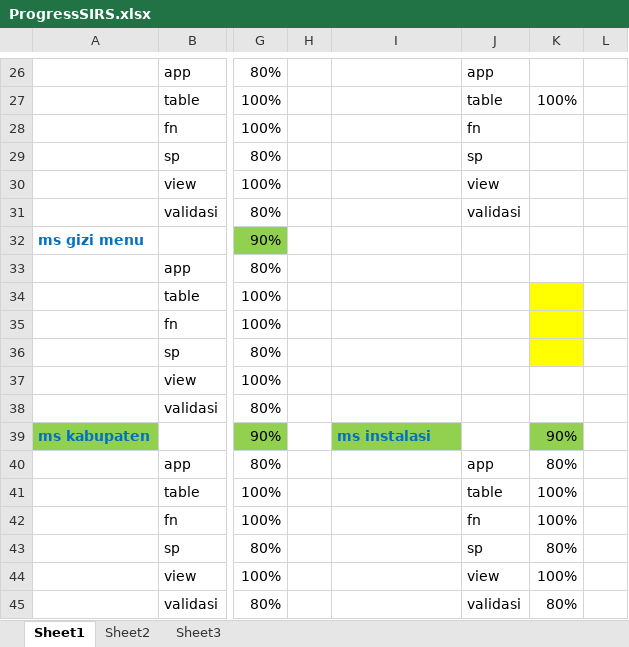
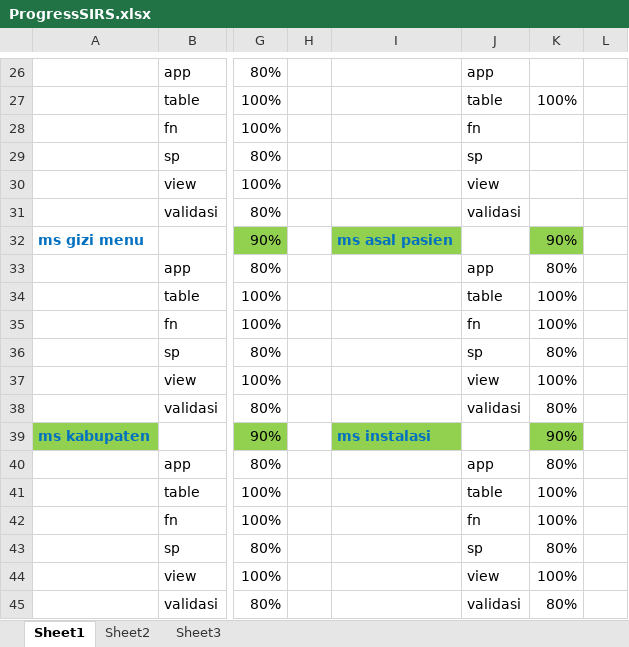
Before and after one commit to maulaku/sirusabakar, an Excel workbook: ProgressSIRS.xlsx, sheet Sheet1, drawn as a sheet; only a part is shown, gaps mark what is left out; values as stored, in another font and other column widths than the file's, no borders; the diff names each change by its address in the sheet, - before the commit and + after, or states it on an @@ line.

```diff
--- a/ProgressSIRS.xlsx (sheet Sheet1)
+++ b/ProgressSIRS.xlsx (sheet Sheet1)
-I32: (empty)
+I32: ms asal pasien
-I32 fill: none
+I32 fill: #92D050
-K32: (empty)
+K32: 90%
-K32 fill: none
+K32 fill: #92D050
-J33: (empty)
+J33: app
-K33: (empty)
+K33: 80%
-J34: (empty)
+J34: table
-K34:K35: (empty)
+K34:K35: 100%
-K34:K36 fill: #FFFF00
+K34:K36 fill: none
-J35: (empty)
+J35: fn
-J36: (empty)
+J36: sp
-K36: (empty)
+K36: 80%
-J37: (empty)
+J37: view
-K37: (empty)
+K37: 100%
-J38: (empty)
+J38: validasi
-K38: (empty)
+K38: 80%
```
